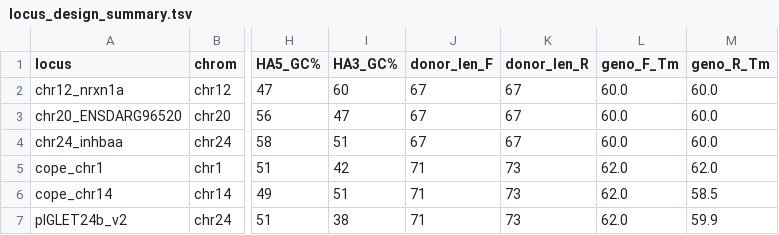
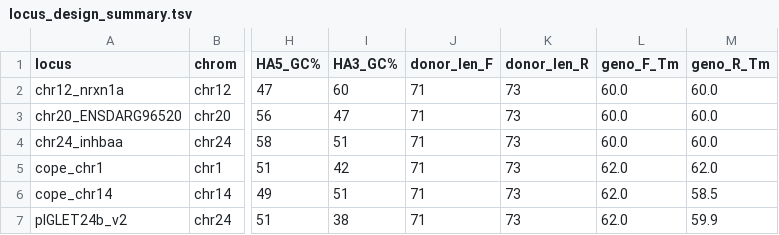
Before and after one commit to dqmatus/zebrafish-safe-harbors, a TSV file: results/locus_design_summary.tsv, drawn as a sheet; only a part is shown, gaps mark what is left out; the diff names each change by its address in the sheet, - before the commit and + after, or states it on an @@ line.

```diff
--- a/results/locus_design_summary.tsv
+++ b/results/locus_design_summary.tsv
-J2:J4 (donor_len_F): 67
+J2:J4 (donor_len_F): 71
-K2:K4 (donor_len_R): 67
+K2:K4 (donor_len_R): 73
```
Also changed, not shown: results/knockin_donor_design.tsv, results/oligo_order_summary.tsv, 1 other file.
